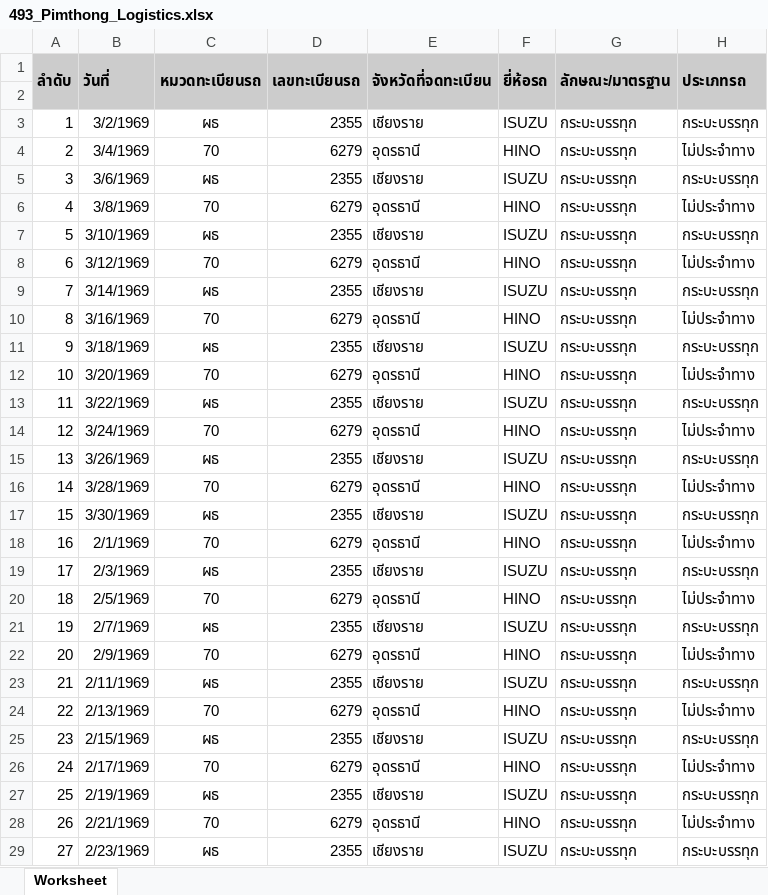
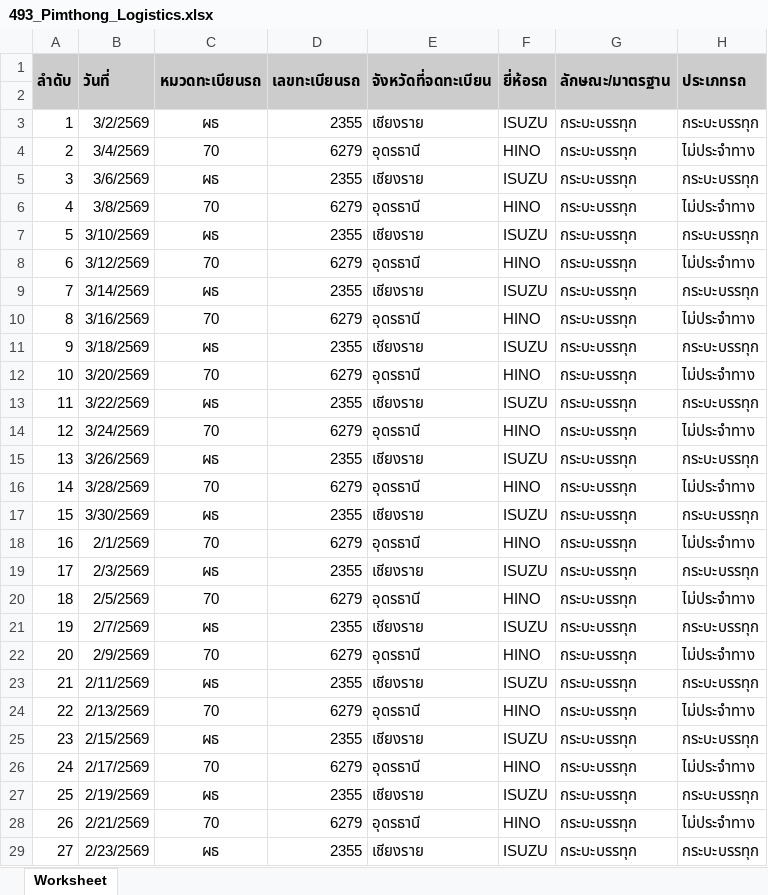
Before and after one commit to Adisonben/tsmc_web, an Excel workbook: public/imports/493_Pimthong_Logistics.xlsx, sheet Worksheet, drawn as a sheet; only a part is shown; values as stored, in another font and other column widths than the file's, no borders; the diff covers the shown part only; the diff names each change by its address in the sheet, - before the commit and + after, or states it on an @@ line.

```diff
--- a/public/imports/493_Pimthong_Logistics.xlsx (sheet Worksheet)
+++ b/public/imports/493_Pimthong_Logistics.xlsx (sheet Worksheet)
-B3 (วันที่): 3/2/1969
+B3 (วันที่): 3/2/2569
-B4 (วันที่): 3/4/1969
+B4 (วันที่): 3/4/2569
-B5 (วันที่): 3/6/1969
+B5 (วันที่): 3/6/2569
-B6 (วันที่): 3/8/1969
+B6 (วันที่): 3/8/2569
-B7 (วันที่): 3/10/1969
+B7 (วันที่): 3/10/2569
-B8 (วันที่): 3/12/1969
+B8 (วันที่): 3/12/2569
-B9 (วันที่): 3/14/1969
+B9 (วันที่): 3/14/2569
-B10 (วันที่): 3/16/1969
+B10 (วันที่): 3/16/2569
-B11 (วันที่): 3/18/1969
+B11 (วันที่): 3/18/2569
-B12 (วันที่): 3/20/1969
+B12 (วันที่): 3/20/2569
-B13 (วันที่): 3/22/1969
+B13 (วันที่): 3/22/2569
-B14 (วันที่): 3/24/1969
+B14 (วันที่): 3/24/2569
-B15 (วันที่): 3/26/1969
+B15 (วันที่): 3/26/2569
-B16 (วันที่): 3/28/1969
+B16 (วันที่): 3/28/2569
-B17 (วันที่): 3/30/1969
+B17 (วันที่): 3/30/2569
-B18 (วันที่): 2/1/1969
+B18 (วันที่): 2/1/2569
-B19 (วันที่): 2/3/1969
+B19 (วันที่): 2/3/2569
-B20 (วันที่): 2/5/1969
+B20 (วันที่): 2/5/2569
-B21 (วันที่): 2/7/1969
+B21 (วันที่): 2/7/2569
-B22 (วันที่): 2/9/1969
+B22 (วันที่): 2/9/2569
-B23 (วันที่): 2/11/1969
+B23 (วันที่): 2/11/2569
-B24 (วันที่): 2/13/1969
+B24 (วันที่): 2/13/2569
-B25 (วันที่): 2/15/1969
+B25 (วันที่): 2/15/2569
-B26 (วันที่): 2/17/1969
+B26 (วันที่): 2/17/2569
-B27 (วันที่): 2/19/1969
+B27 (วันที่): 2/19/2569
-B28 (วันที่): 2/21/1969
+B28 (วันที่): 2/21/2569
-B29 (วันที่): 2/23/1969
+B29 (วันที่): 2/23/2569
```
Also changed, not shown: 62 edited cells elsewhere in this sheet, 1 other file.
